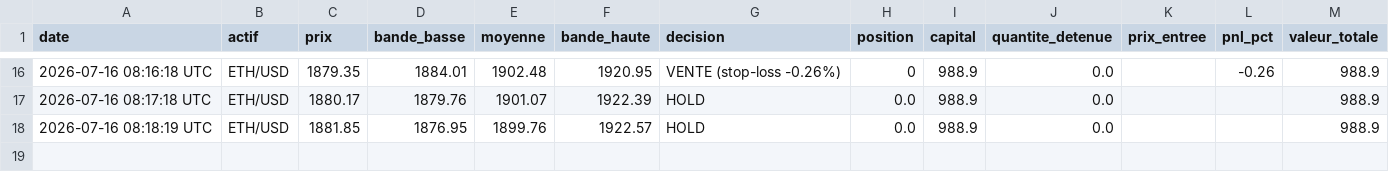
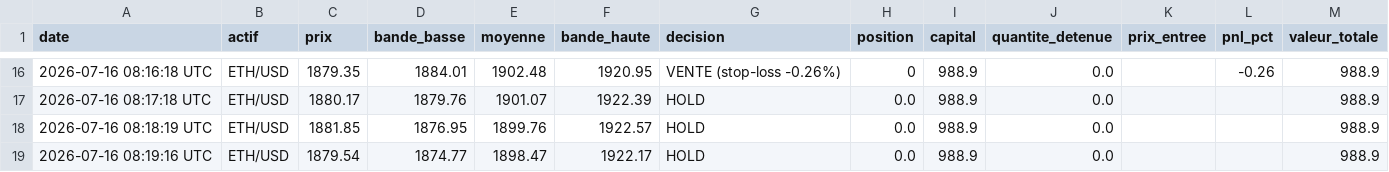
Before and after one commit to ohnonpaslui/Bot-Trading-v2, a CSV file: journal_scalping_bollinger_ETHUSD.csv, drawn as a sheet; only a part is shown, gaps mark what is left out; the diff names each change by its address in the sheet, - before the commit and + after, or states it on an @@ line.

```diff
--- a/journal_scalping_bollinger_ETHUSD.csv
+++ b/journal_scalping_bollinger_ETHUSD.csv
+row 19: 2026-07-16 08:19:16 UTC | ETH/USD | 1879.54 | 1874.77 | 1898.47 | 1922.17 | HOLD | 0.0 | 988.9 | 0.0 |  |  | 988.9
```
Also changed, not shown: journal_scalping_bollinger_BTCUSD.csv.
